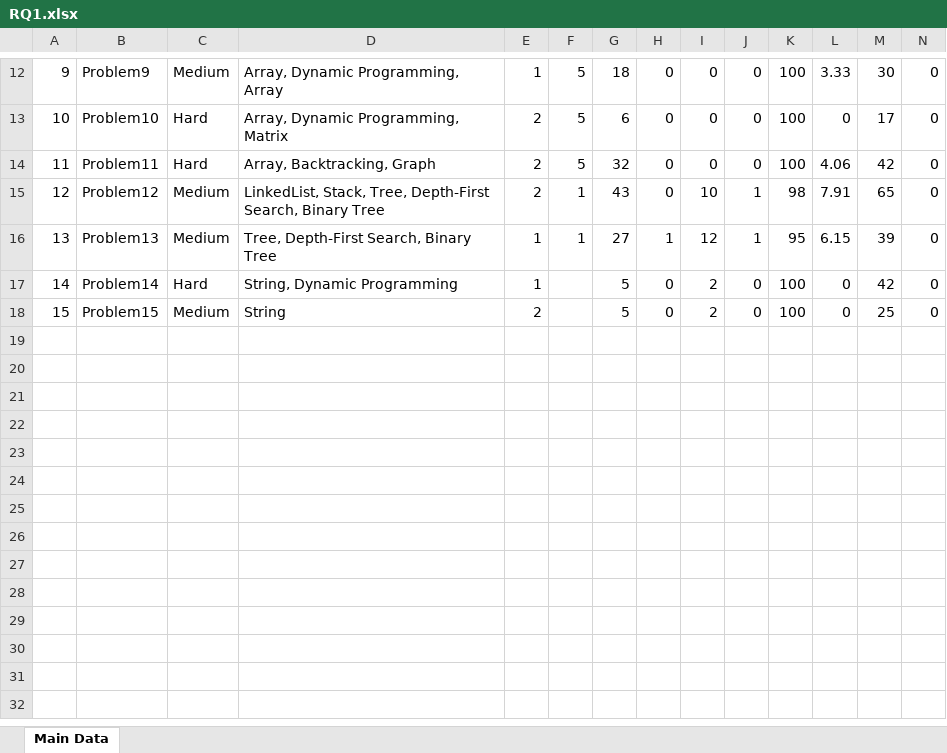
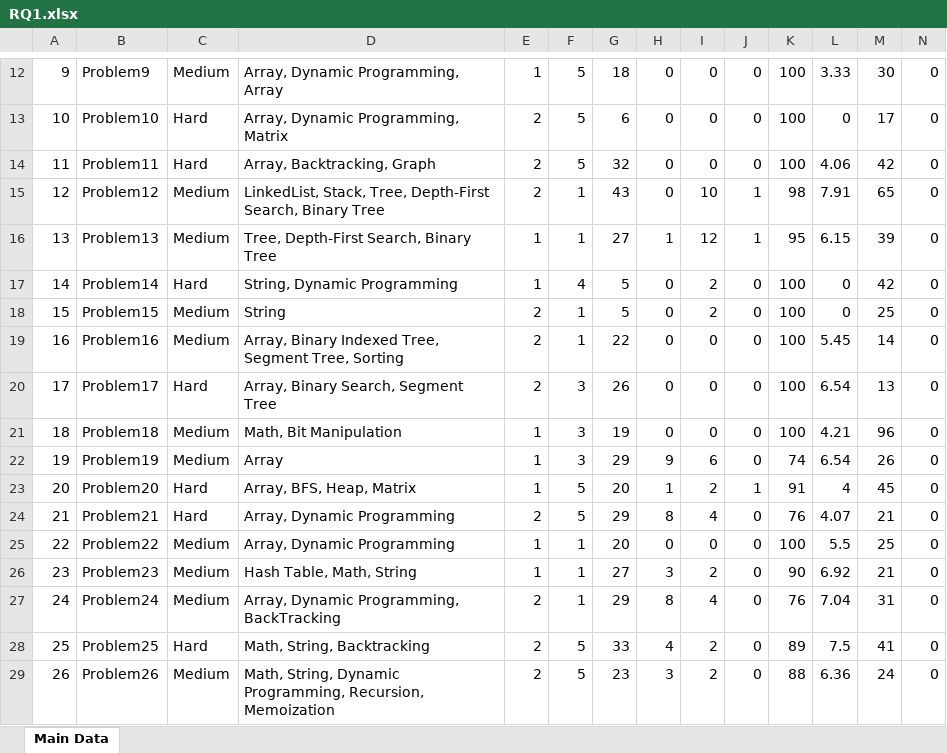
Before and after one commit to dneupan1/csi5370project, an Excel workbook: RQ1/RQ1.xlsx, sheet Main Data, drawn as a sheet; only a part is shown, gaps mark what is left out; values as stored, in another font and other column widths than the file's, no cell formats; rows hold the shown columns only; the diff names each change by its address in the sheet, - before the commit and + after, or states it on an @@ line.

Commit message:
added 10 more problems to the dataset

```diff
--- a/RQ1/RQ1.xlsx (sheet Main Data)
+++ b/RQ1/RQ1.xlsx (sheet Main Data)
-F17: (empty)
+F17: 4
-F18: (empty)
+F18: 1
+row 19: 16 | Problem16 | Medium | Array, Binary Indexed Tree, Segment Tree, Sorting | 2 | 1 | 22 | 0 | 0 | 0 | 100 | 5.45 | 14 | 0
+row 20: 17 | Problem17 | Hard | Array, Binary Search, Segment Tree | 2 | 3 | 26 | 0 | 0 | 0 | 100 | 6.54 | 13 | 0
+row 21: 18 | Problem18 | Medium | Math, Bit Manipulation | 1 | 3 | 19 | 0 | 0 | 0 | 100 | 4.21 | 96 | 0
+row 22: 19 | Problem19 | Medium | Array | 1 | 3 | 29 | 9 | 6 | 0 | 74 | 6.54 | 26 | 0
+row 23: 20 | Problem20 | Hard | Array, BFS, Heap, Matrix | 1 | 5 | 20 | 1 | 2 | 1 | 91 | 4 | 45 | 0
+row 24: 21 | Problem21 | Hard | Array, Dynamic Programming | 2 | 5 | 29 | 8 | 4 | 0 | 76 | 4.07 | 21 | 0
+row 25: 22 | Problem22 | Medium | Array, Dynamic Programming | 1 | 1 | 20 | 0 | 0 | 0 | 100 | 5.5 | 25 | 0
+row 26: 23 | Problem23 | Medium | Hash Table, Math, String | 1 | 1 | 27 | 3 | 2 | 0 | 90 | 6.92 | 21 | 0
+row 27: 24 | Problem24 | Medium | Array, Dynamic Programming, BackTracking | 2 | 1 | 29 | 8 | 4 | 0 | 76 | 7.04 | 31 | 0
+row 28: 25 | Problem25 | Hard | Math, String, Backtracking | 2 | 5 | 33 | 4 | 2 | 0 | 89 | 7.5 | 41 | 0
+row 29: 26 | Problem26 | Medium | Math, String, Dynamic Programming, Recursion, Memoization | 2 | 5 | 23 | 3 | 2 | 0 | 88 | 6.36 | 24 | 0
```
Also changed, not shown: cell formats, 44 other files.
